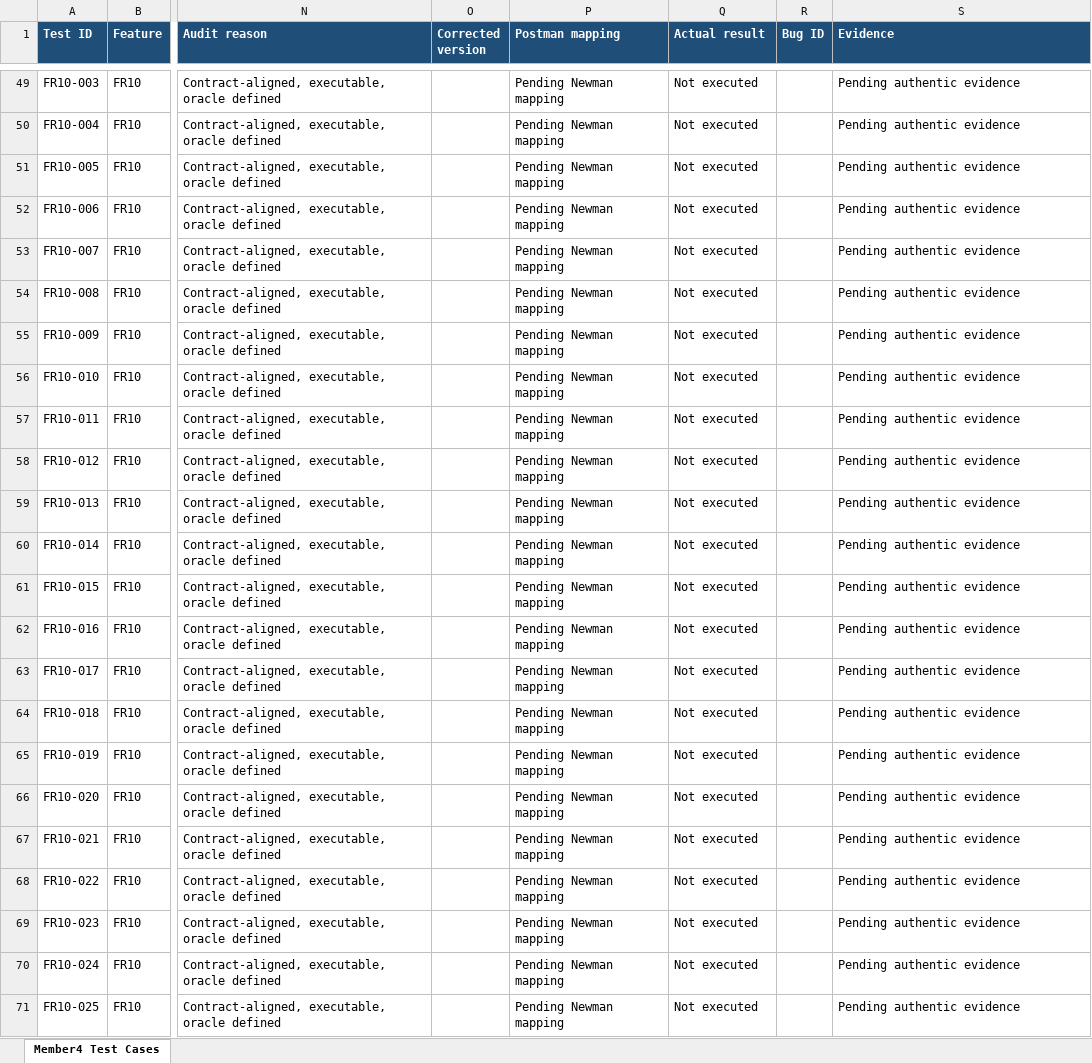
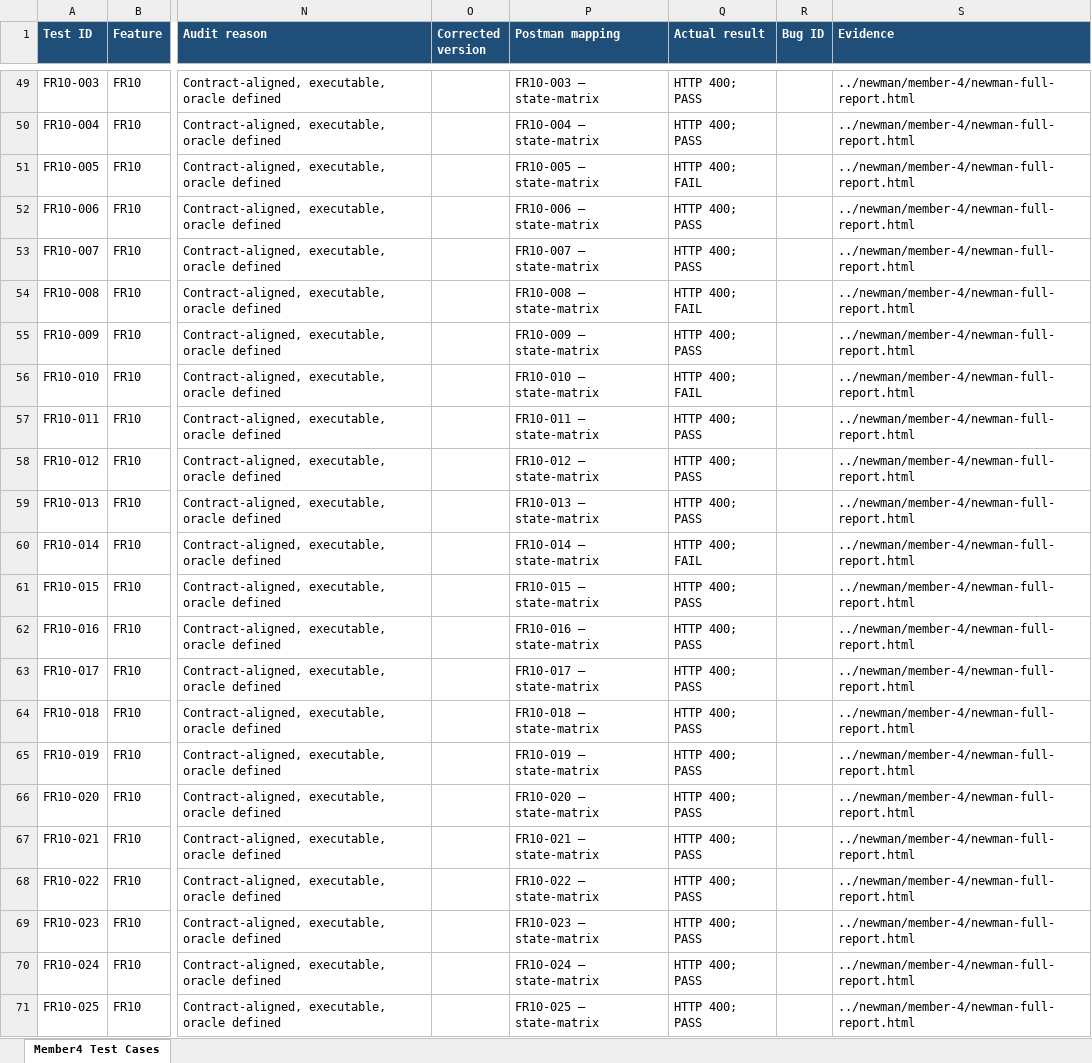
Before and after one commit to HCMUS-software-testing/HW06, an Excel workbook: submit/test-cases/member-4.xlsx, sheet Member4 Test Cases, drawn as a sheet; only a part is shown, gaps mark what is left out; values as stored, in another font and other column widths than the file's, no borders; the diff covers the shown part only; the diff names each change by its address in the sheet, - before the commit and + after, or states it on an @@ line.

```diff
--- a/submit/test-cases/member-4.xlsx (sheet Member4 Test Cases)
+++ b/submit/test-cases/member-4.xlsx (sheet Member4 Test Cases)
-P49 (Postman mapping): Pending Newman mapping
+P49 (Postman mapping): FR10-003 — state-matrix
-Q49:Q50 (Actual result): Not executed
+Q49:Q50 (Actual result): HTTP 400; PASS
-S49:S71 (Evidence): Pending authentic evidence
+S49:S71 (Evidence): ../newman/member-4/newman-full-report.html
-P50 (Postman mapping): Pending Newman mapping
+P50 (Postman mapping): FR10-004 — state-matrix
-P51 (Postman mapping): Pending Newman mapping
+P51 (Postman mapping): FR10-005 — state-matrix
-Q51 (Actual result): Not executed
+Q51 (Actual result): HTTP 400; FAIL
-P52 (Postman mapping): Pending Newman mapping
+P52 (Postman mapping): FR10-006 — state-matrix
-Q52:Q53 (Actual result): Not executed
+Q52:Q53 (Actual result): HTTP 400; PASS
-P53 (Postman mapping): Pending Newman mapping
+P53 (Postman mapping): FR10-007 — state-matrix
-P54 (Postman mapping): Pending Newman mapping
+P54 (Postman mapping): FR10-008 — state-matrix
-Q54 (Actual result): Not executed
+Q54 (Actual result): HTTP 400; FAIL
-P55 (Postman mapping): Pending Newman mapping
+P55 (Postman mapping): FR10-009 — state-matrix
-Q55 (Actual result): Not executed
+Q55 (Actual result): HTTP 400; PASS
-P56 (Postman mapping): Pending Newman mapping
+P56 (Postman mapping): FR10-010 — state-matrix
-Q56 (Actual result): Not executed
+Q56 (Actual result): HTTP 400; FAIL
-P57 (Postman mapping): Pending Newman mapping
+P57 (Postman mapping): FR10-011 — state-matrix
-Q57:Q59 (Actual result): Not executed
+Q57:Q59 (Actual result): HTTP 400; PASS
-P58 (Postman mapping): Pending Newman mapping
+P58 (Postman mapping): FR10-012 — state-matrix
-P59 (Postman mapping): Pending Newman mapping
+P59 (Postman mapping): FR10-013 — state-matrix
-P60 (Postman mapping): Pending Newman mapping
+P60 (Postman mapping): FR10-014 — state-matrix
-Q60 (Actual result): Not executed
+Q60 (Actual result): HTTP 400; FAIL
-P61 (Postman mapping): Pending Newman mapping
+P61 (Postman mapping): FR10-015 — state-matrix
-Q61:Q71 (Actual result): Not executed
+Q61:Q71 (Actual result): HTTP 400; PASS
-P62 (Postman mapping): Pending Newman mapping
+P62 (Postman mapping): FR10-016 — state-matrix
-P63 (Postman mapping): Pending Newman mapping
+P63 (Postman mapping): FR10-017 — state-matrix
-P64 (Postman mapping): Pending Newman mapping
+P64 (Postman mapping): FR10-018 — state-matrix
-P65 (Postman mapping): Pending Newman mapping
+P65 (Postman mapping): FR10-019 — state-matrix
-P66 (Postman mapping): Pending Newman mapping
+P66 (Postman mapping): FR10-020 — state-matrix
-P67 (Postman mapping): Pending Newman mapping
+P67 (Postman mapping): FR10-021 — state-matrix
-P68 (Postman mapping): Pending Newman mapping
+P68 (Postman mapping): FR10-022 — state-matrix
-P69 (Postman mapping): Pending Newman mapping
+P69 (Postman mapping): FR10-023 — state-matrix
-P70 (Postman mapping): Pending Newman mapping
+P70 (Postman mapping): FR10-024 — state-matrix
-P71 (Postman mapping): Pending Newman mapping
+P71 (Postman mapping): FR10-025 — state-matrix
```
Also changed, not shown: 354 edited cells elsewhere in this sheet, 24 other files.
